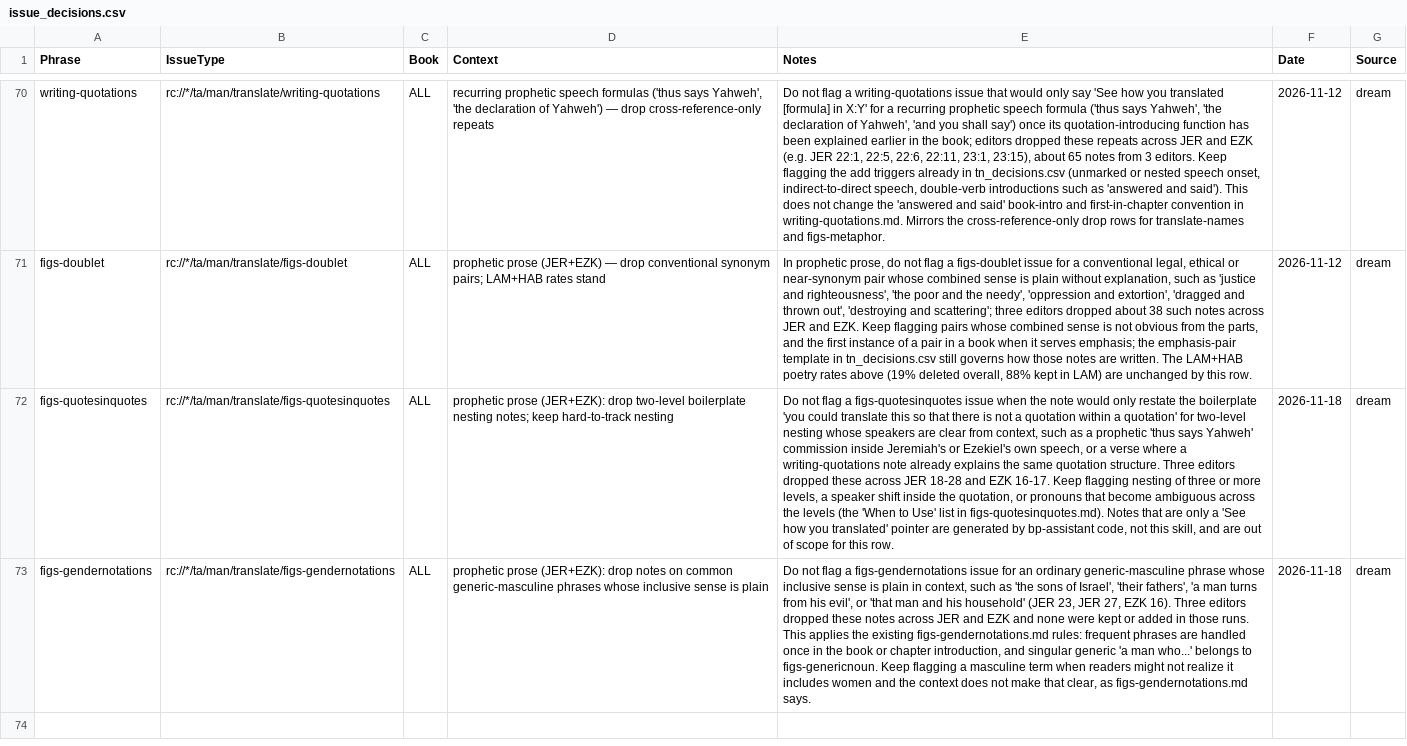
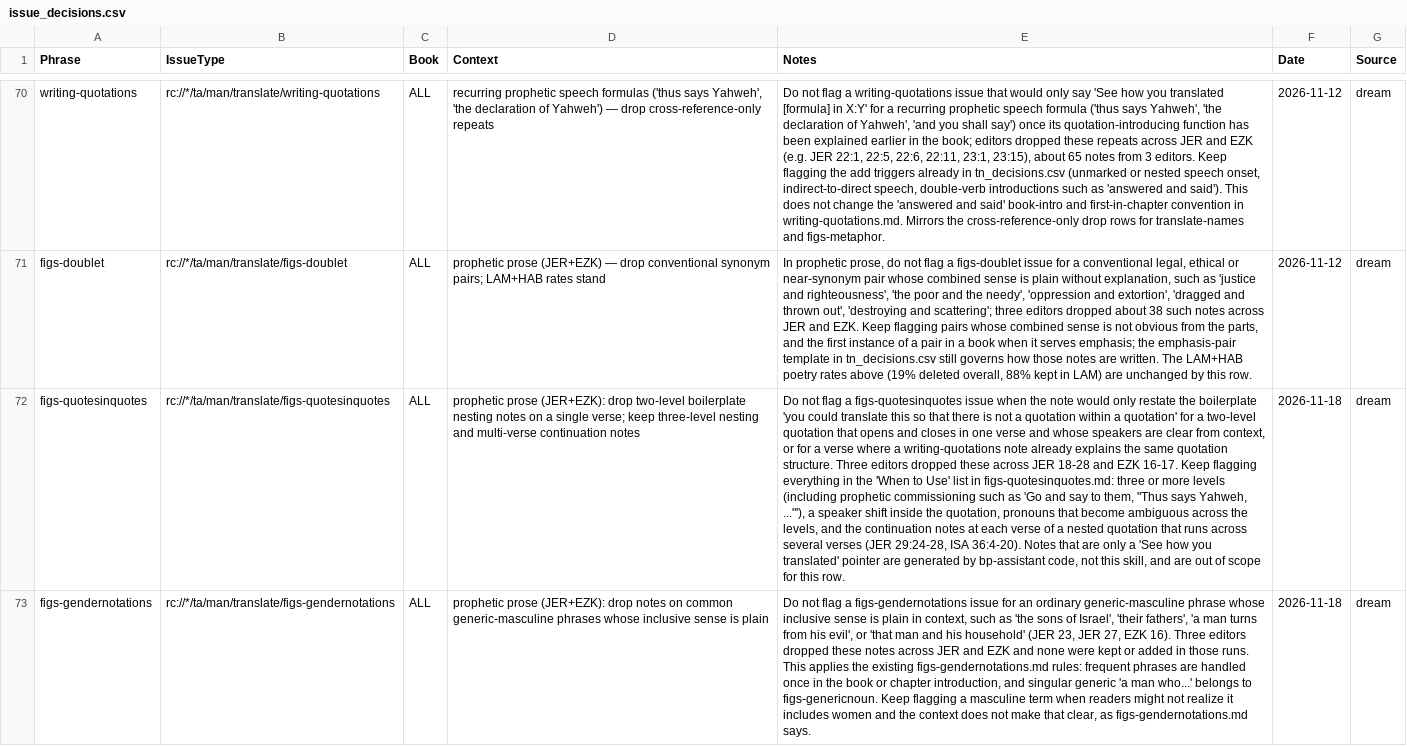
Before and after one commit to unfoldingWord/bp-assistant-skills, a CSV file: data/quick-ref/issue_decisions.csv, drawn as a sheet; only a part is shown, gaps mark what is left out; the diff names each change by its address in the sheet, - before the commit and + after, or states it on an @@ line.

Commit message:
chore(dream): keep three-level and continuation quotesinquotes notes
Review fix: the figs-quotesinquotes drop row used prophetic commissioning
as a two-level example, but figs-quotesinquotes.md counts it as three
levels and asks for continuation notes across multi-verse quotations.

```diff
--- a/data/quick-ref/issue_decisions.csv
+++ b/data/quick-ref/issue_decisions.csv
-D72 (Context): …boilerplate nesting notes; keep hard-to-track nesting
+D72 (Context): …boilerplate nesting notes on a single verse; keep three-level nesting and multi-verse continuation notes
-E72 (Notes): …quotation' for two-level nesting whose speakers are clear from context, such as a prophetic 'thus says Yahweh' commission inside Jeremiah's or Ezekiel's own speech, or a verse where a writing-quotations note already explains the same quotation structure. Three editors dropped these across JER 18-28 and EZK 16-17. Keep flagging nesting of three or more levels, a speaker shift inside the quotation, or pronouns that become ambiguous across the levels (the 'When to Use' list in figs-quotesinquotes.md). Notes that…
+E72 (Notes): …quotation' for a two-level quotation that opens and closes in one verse and whose speakers are clear from context, or for a verse where a writing-quotations note already explains the same quotation structure. Three editors dropped these across JER 18-28 and EZK 16-17. Keep flagging everything in the 'When to Use' list in figs-quotesinquotes.md: three or more levels (including prophetic commissioning such as 'Go and say to them, "Thus says Yahweh, ..."'), a speaker shift inside the quotation, pronouns that become ambiguous across the levels, and the continuation notes at each verse of a nested quotation that runs across several verses (JER 29:24-28, ISA 36:4-20). Notes that…
```
Also changed, not shown: 1 other file.
